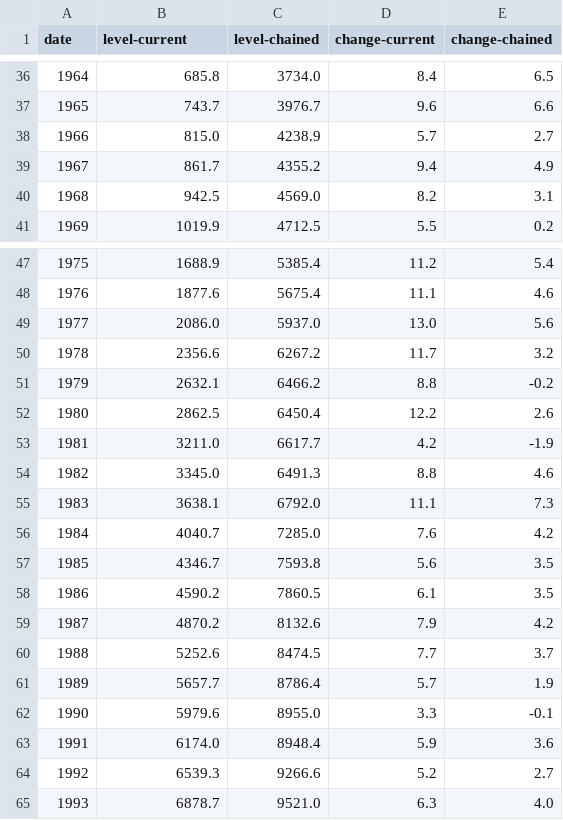
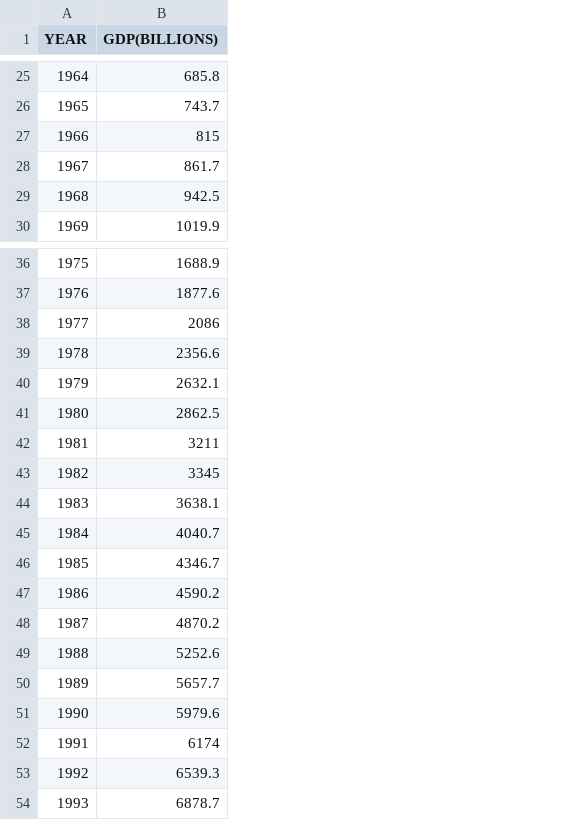
Before and after one commit to krishnatejaperannagari/DSCOURSE, a CSV file: US_GDP.csv, drawn as a sheet; only a part is shown, gaps mark what is left out; removed rows and columns are numbered as before the commit, all else as after; the diff covers the shown part only; the diff names each change by its address in the sheet, - before the commit and + after, or states it on an @@ line.

```diff
--- a/US_GDP.csv
+++ b/US_GDP.csv
-column C (level-chained), rows 36-41: 3734.0 | 3976.7 | 4238.9 | 4355.2 | 4569.0 | 4712.5; rows 47-65: 5385.4 | 5675.4 | 5937.0 | 6267.2 | 6466.2 | 6450.4 | 6617.7 | 6491.3 | 6792.0 | 7285.0 | 7593.8 | 7860.5 | 8132.6 | 8474.5 | 8786.4 | 8955.0 | 8948.4 | 9266.6 | 9521.0
-column D (change-current), rows 36-41: 8.4 | 9.6 | 5.7 | 9.4 | 8.2 | 5.5; rows 47-65: 11.2 | 11.1 | 13.0 | 11.7 | 8.8 | 12.2 | 4.2 | 8.8 | 11.1 | 7.6 | 5.6 | 6.1 | 7.9 | 7.7 | 5.7 | 3.3 | 5.9 | 5.2 | 6.3
-column E (change-chained), rows 36-41: 6.5 | 6.6 | 2.7 | 4.9 | 3.1 | 0.2; rows 47-65: 5.4 | 4.6 | 5.6 | 3.2 | -0.2 | 2.6 | -1.9 | 4.6 | 7.3 | 4.2 | 3.5 | 3.5 | 4.2 | 3.7 | 1.9 | -0.1 | 3.6 | 2.7 | 4.0
@@ column A (YEAR) renumbered in row 1 @@
-B1: level-current
+B1: GDP(BILLIONS)
-B27 (GDP(BILLIONS)): 815.0
+B27 (GDP(BILLIONS)): 815
-B38 (GDP(BILLIONS)): 2086.0
+B38 (GDP(BILLIONS)): 2086
-B42 (GDP(BILLIONS)): 3211.0
+B42 (GDP(BILLIONS)): 3211
-B43 (GDP(BILLIONS)): 3345.0
+B43 (GDP(BILLIONS)): 3345
-B52 (GDP(BILLIONS)): 6174.0
+B52 (GDP(BILLIONS)): 6174
```
Also changed, not shown: 16 removed rows and 2 edited cells elsewhere in this file, US_UNEMPLOYEMENT.csv.
